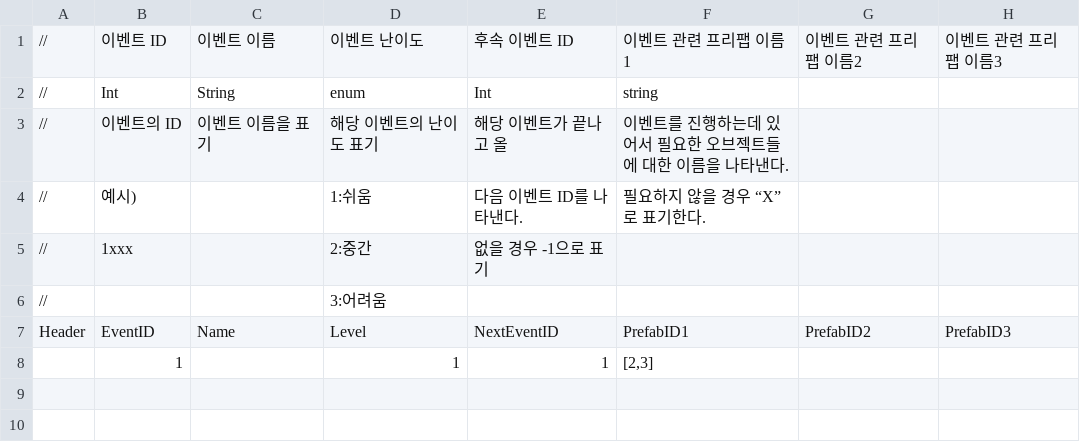
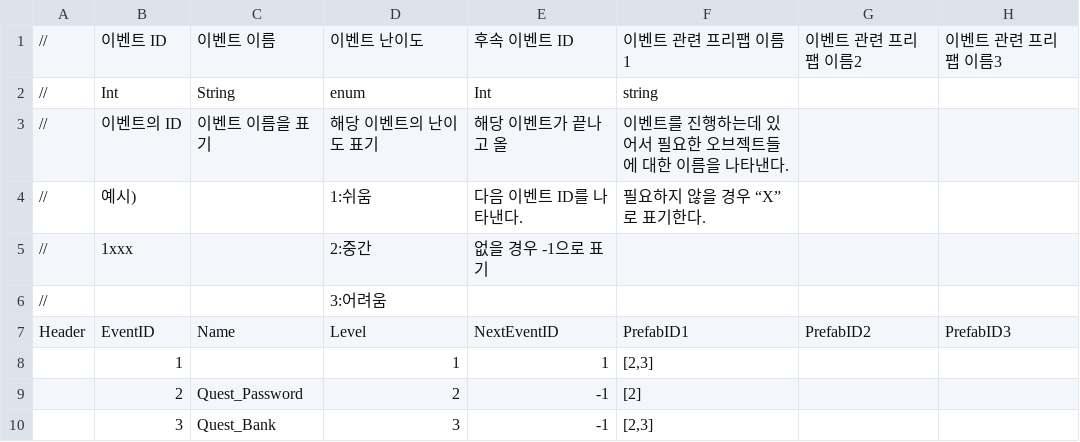
Before and after one commit to weariness00/Mandle_10Minute_Game, a CSV file: Neglect/Assets/Resources/Quest/QuestDataTable.csv, drawn as a sheet.

```diff
--- a/Neglect/Assets/Resources/Quest/QuestDataTable.csv
+++ b/Neglect/Assets/Resources/Quest/QuestDataTable.csv
@@ -8 +8,3 @@ Header,EventID,Name,Level,NextEventID,PrefabID1,PrefabID2,PrefabID3
 ,1,,1,1,"[2,3]",,
+,2,Quest_Password,2,-1,[2],,
+,3,Quest_Bank,3,-1,"[2,3]",,
```
Also changed, not shown: 25 other files.
